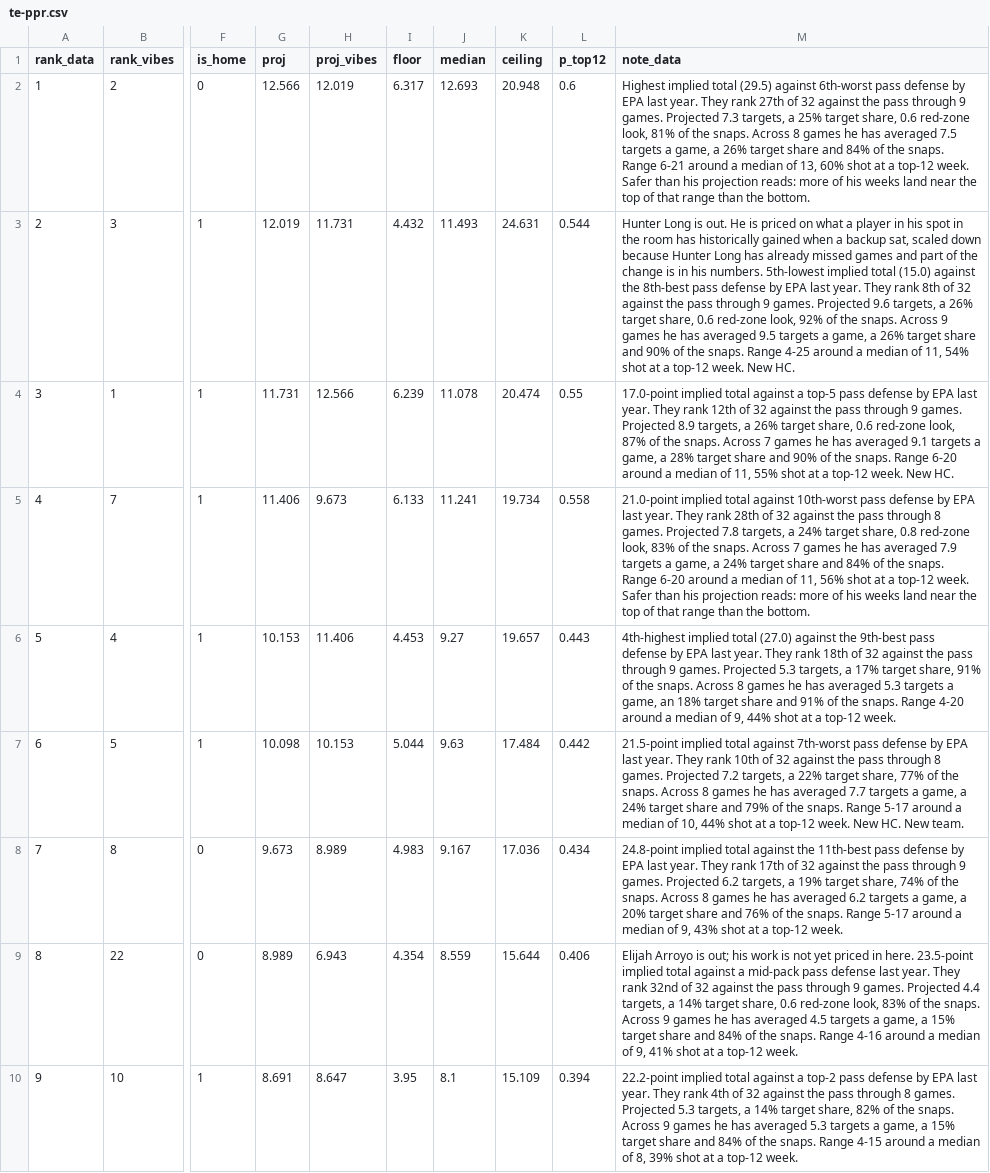
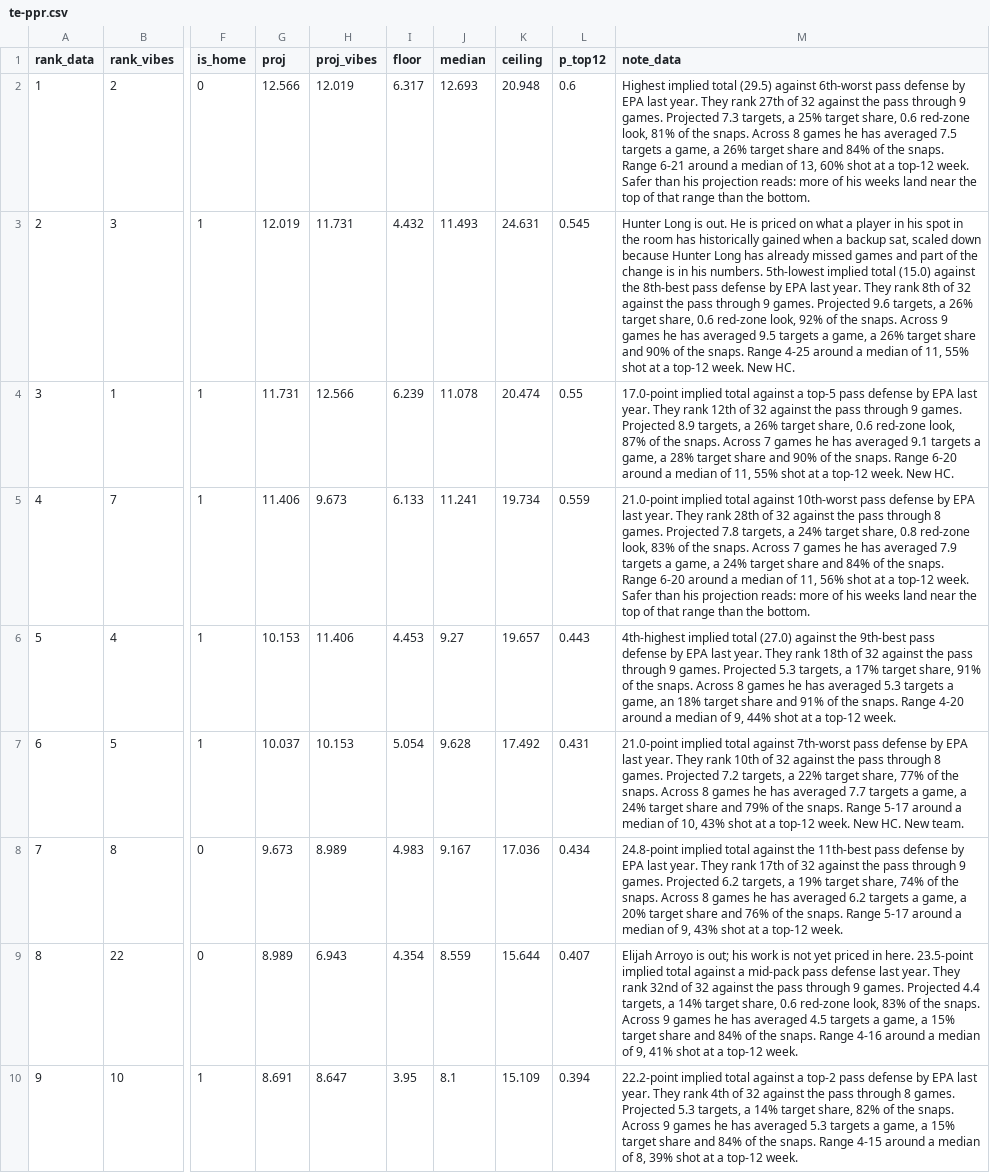
Before and after one commit to maditphillips/The-Delta-Duo, a CSV file: data/weekly/2026/week-10/te-ppr.csv, drawn as a sheet; only a part is shown, gaps mark what is left out; the diff covers the shown part only; the diff names each change by its address in the sheet, - before the commit and + after, or states it on an @@ line.

```diff
--- a/data/weekly/2026/week-10/te-ppr.csv
+++ b/data/weekly/2026/week-10/te-ppr.csv
-L3 (p_top12): 0.544
+L3 (p_top12): 0.545
-M3 (note_data): …of 11, 54% shot at…
+M3 (note_data): …of 11, 55% shot at…
-L5 (p_top12): 0.558
+L5 (p_top12): 0.559
-G7 (proj): 10.098
+G7 (proj): 10.037
-I7 (floor): 5.044
+I7 (floor): 5.054
-J7 (median): 9.63
+J7 (median): 9.628
-K7 (ceiling): 17.484
+K7 (ceiling): 17.492
-L7 (p_top12): 0.442
+L7 (p_top12): 0.431
-M7 (note_data): 21.5-point implied total against 7th-worst pass defense by EPA last year. They rank 10th of 32 against the pass through 8 games. Projected 7.2 targets, a 22% target share, 77% of the snaps. Across 8 games he has averaged 7.7 targets a game, a 24% target share and 79% of the snaps. Range 5-17 around a median of 10, 44% shot at…
+M7 (note_data): 21.0-point implied total against 7th-worst pass defense by EPA last year. They rank 10th of 32 against the pass through 8 games. Projected 7.2 targets, a 22% target share, 77% of the snaps. Across 8 games he has averaged 7.7 targets a game, a 24% target share and 79% of the snaps. Range 5-17 around a median of 10, 43% shot at…
-L9 (p_top12): 0.406
+L9 (p_top12): 0.407
```
Also changed, not shown: 2 added rows, 2 removed rows and 35 edited cells elsewhere in this file, data/weekly/2026/week-10/rb-half.csv, data/weekly/2026/week-10/rb-ppr.csv, 7 other files.
